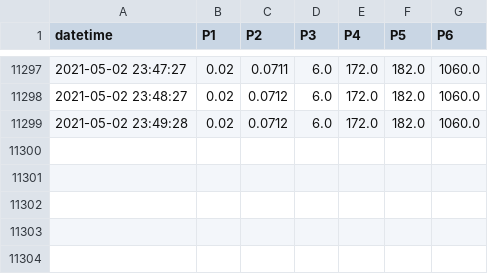
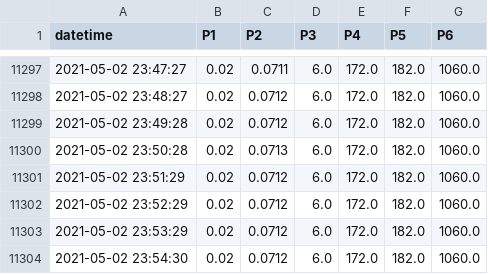
Before and after one commit to SciGEsN/SRC070, a CSV file: data/P.csv, drawn as a sheet; only a part is shown, gaps mark what is left out.

```diff
--- a/data/P.csv
+++ b/data/P.csv
@@ -11299 +11299,6 @@ datetime,P1,P2,P3,P4,P5,P6
 2021-05-02 23:49:28,0.02,0.0712,6.0,172.0,182.0,1060.0
+2021-05-02 23:50:28,0.02,0.0713,6.0,172.0,182.0,1060.0
+2021-05-02 23:51:29,0.02,0.0712,6.0,172.0,182.0,1060.0
+2021-05-02 23:52:29,0.02,0.0712,6.0,172.0,182.0,1060.0
+2021-05-02 23:53:29,0.02,0.0712,6.0,172.0,182.0,1060.0
+2021-05-02 23:54:30,0.02,0.0712,6.0,172.0,182.0,1060.0
```
Also changed, not shown: data/T1.csv, data/T2.csv, 8 other files.
